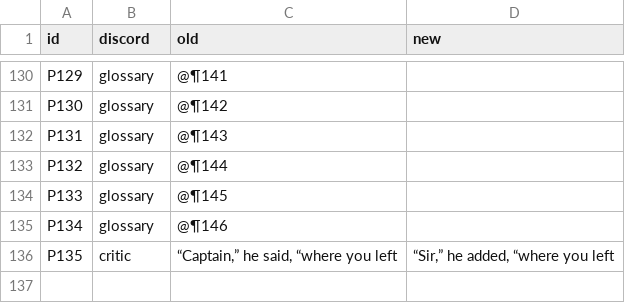
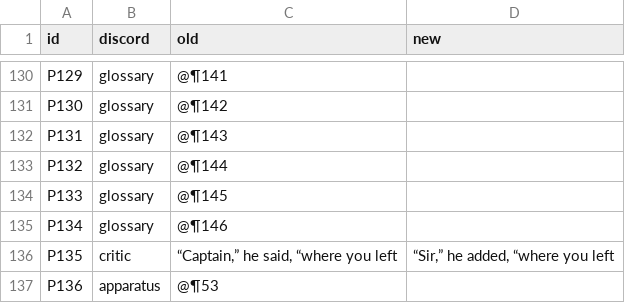
Before and after one commit to world-saga-seed/lincoln-island, a TSV file: plan/tasks/task-20261121-15-white-unabridged/ch/06200/patches-06200.tsv, drawn as a sheet; only a part is shown, gaps mark what is left out.

```diff
--- a/plan/tasks/task-20261121-15-white-unabridged/ch/06200/patches-06200.tsv
+++ b/plan/tasks/task-20261121-15-white-unabridged/ch/06200/patches-06200.tsv
@@ -136 +136,2 @@ P134	glossary	@¶146
 P135	critic	“Captain,” he said, “where you left	“Sir,” he added, “where you left
+P136	apparatus	@¶53	
```
Also changed, not shown: 3 other files.
